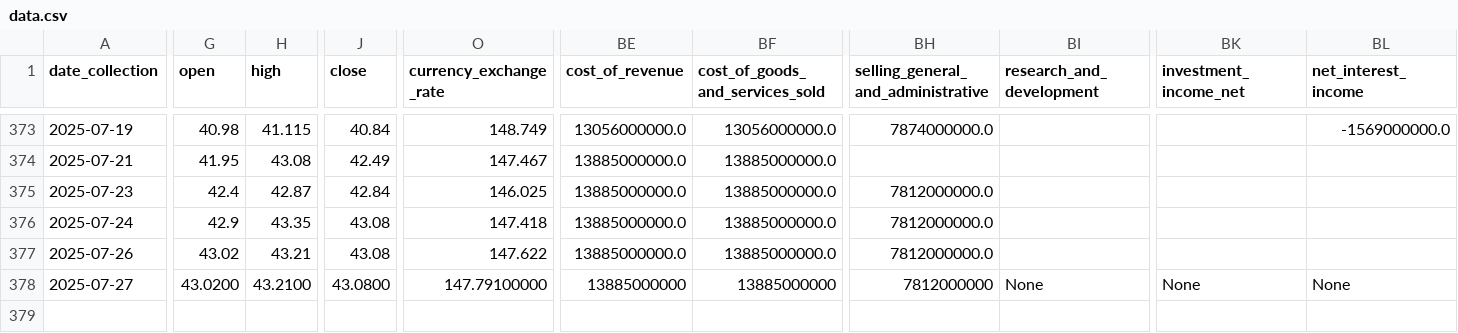
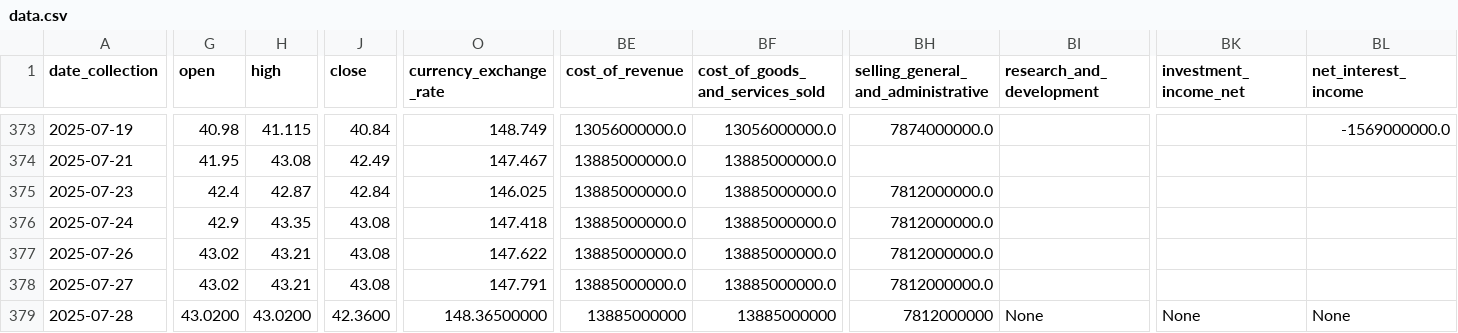
Before and after one commit to CastIehard/Stock-Prediction-AI, a CSV file: Stocks/Verizon/data.csv, drawn as a sheet; only a part is shown, gaps mark what is left out; rows hold the shown columns only; the diff covers the shown part only; the diff names each change by its address in the sheet, - before the commit and + after, or states it on an @@ line.

Commit message:
Daily Collection

```diff
--- a/Stocks/Verizon/data.csv
+++ b/Stocks/Verizon/data.csv
-G378 (open): 43.0200
+G378 (open): 43.02
-H378 (high): 43.2100
+H378 (high): 43.21
-J378 (close): 43.0800
+J378 (close): 43.08
-O378 (currency_exchange_rate): 147.79100000
+O378 (currency_exchange_rate): 147.791
-BE378 (cost_of_revenue): 13885000000
+BE378 (cost_of_revenue): 13885000000.0
-BF378 (cost_of_goods_and_services_sold): 13885000000
+BF378 (cost_of_goods_and_services_sold): 13885000000.0
-BH378: 7812000000
+BH378: 7812000000.0
-BI378 (research_and_development): None
+BI378 (research_and_development): (empty)
-BK378 (investment_income_net): None
+BK378 (investment_income_net): (empty)
-BL378 (net_interest_income): None
+BL378 (net_interest_income): (empty)
+row 379: 2025-07-28 | 43.0200 | 43.0200 | 42.3600 | 148.36500000 | 13885000000 | 13885000000 | 7812000000 | None | None | None
```
Also changed, not shown: 43 edited cells elsewhere in this file, Stocks/Adobe/data.csv.
